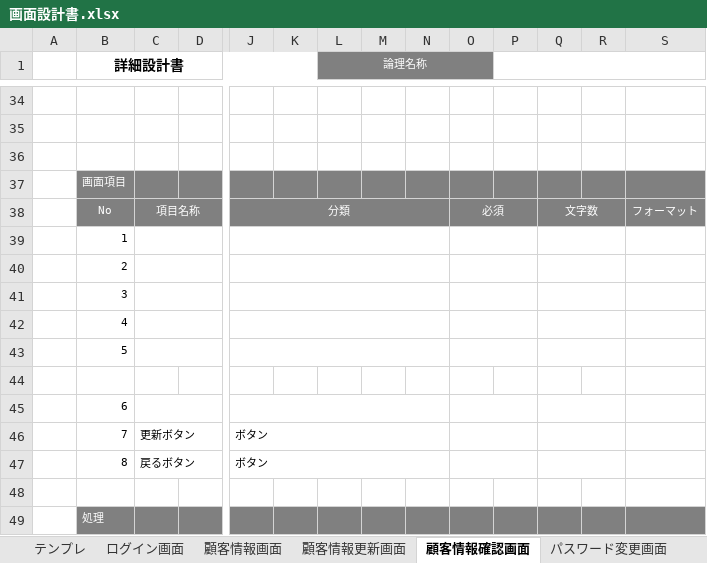
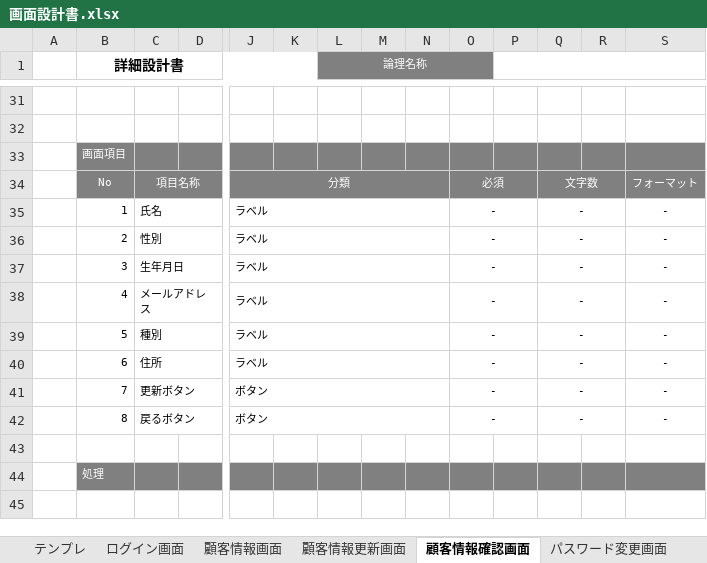
Before and after one commit to onoyoshiki/Java, an Excel workbook: 応用登録フォーム/設計書/画面設計書.xlsx, sheet 顧客情報確認画面, drawn as a sheet; only a part is shown, gaps mark what is left out; values as stored, in another font and other column widths than the file's, no borders; charts and pictures not drawn; removed rows and columns are numbered as before the commit, all else as after; rows hold the shown columns only; the diff covers the shown part only; the diff names each change by its address in the sheet, - before the commit and + after, or states it on an @@ line.

```diff
--- a/応用登録フォーム/設計書/画面設計書.xlsx (sheet 顧客情報確認画面)
+++ b/応用登録フォーム/設計書/画面設計書.xlsx (sheet 顧客情報確認画面)
-row 36: (empty)
-row 39:  | 1
-row 40:  | 2
-row 41:  | 3
-row 42:  | 4
-row 43:  | 5
-row 35: (empty)
+row 35:  | 1 | 氏名 |  | ラベル |  |  |  |  | - |  | - |  | -
+C35:I35 merged
+J35:N35 merged
+O35:P35 merged
+Q35:R35 merged
+S35:Y35 merged
-row 45:  | 6
-row 46:  | 7 | 更新ボタン |  | ボタン
-row 47:  | 8 | 戻るボタン |  | ボタン
+row 36:  | 2 | 性別 |  | ラベル |  |  |  |  | - |  | - |  | -
+row 37:  | 3 | 生年月日 |  | ラベル |  |  |  |  | - |  | - |  | -
+row 38:  | 4 | メールアドレス |  | ラベル |  |  |  |  | - |  | - |  | -
+row 39:  | 5 | 種別 |  | ラベル |  |  |  |  | - |  | - |  | -
+row 40:  | 6 | 住所 |  | ラベル |  |  |  |  | - |  | - |  | -
+row 41:  | 7 | 更新ボタン |  | ボタン |  |  |  |  | - |  | - |  | -
+row 42:  | 8 | 戻るボタン |  | ボタン |  |  |  |  | - |  | - |  | -
```
Also changed, not shown: 7 added rows, 10 removed rows and merged cells elsewhere in this sheet, sheet 顧客情報画面, sheet 顧客情報更新画面, sheet パスワード再発行画面, sheet パスワード変更画面, charts or pictures, 1 other file.
